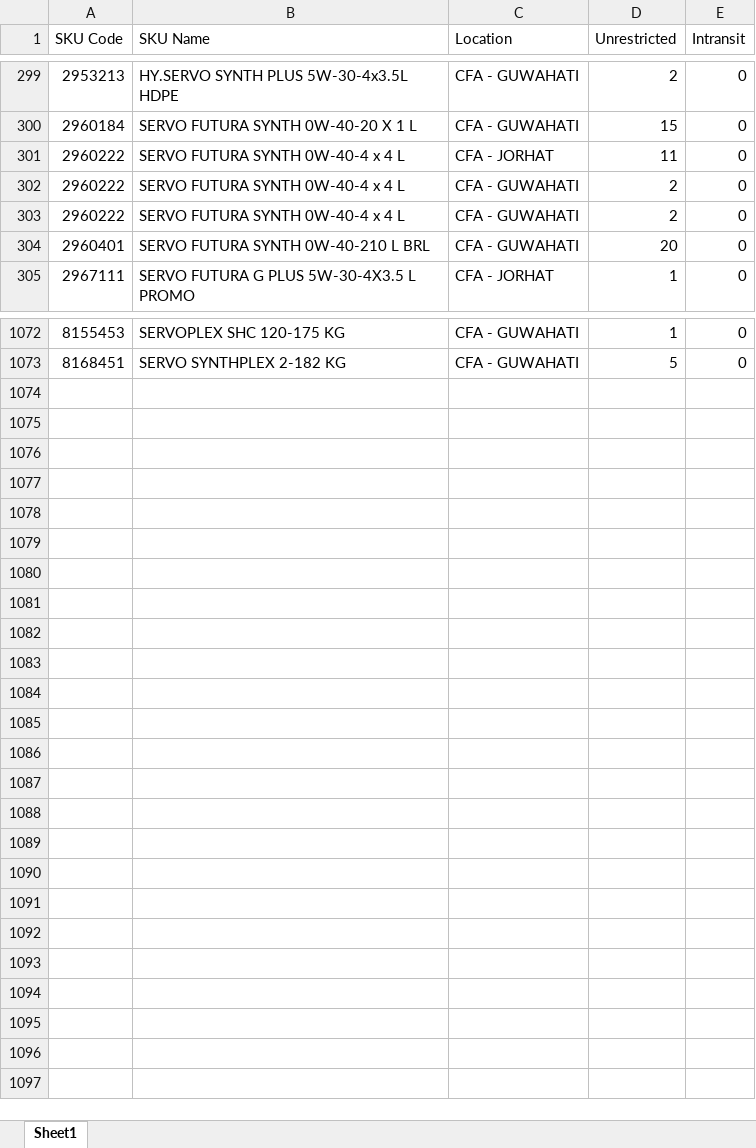
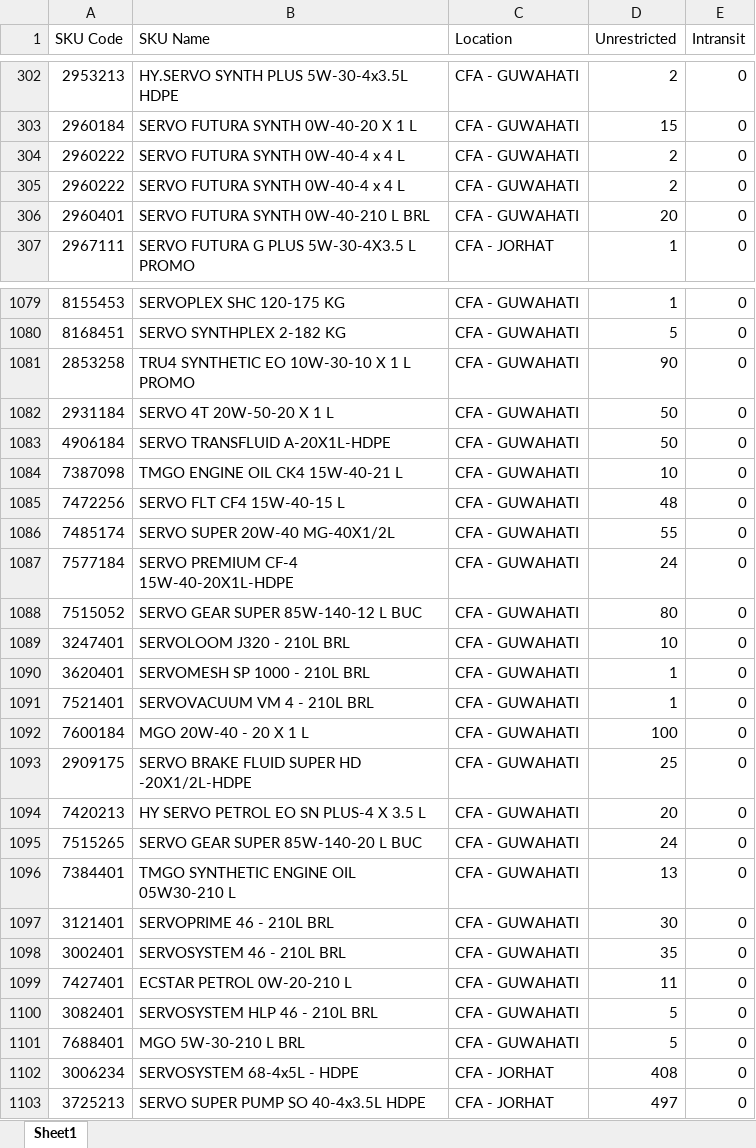
Before and after one commit to alh-5/alh, an Excel workbook: Advance Stock/CFA Stock.xlsx, sheet Sheet1, drawn as a sheet; only a part is shown, gaps mark what is left out; values as stored, in another font and other column widths than the file's, no cell formats; removed rows and columns are numbered as before the commit, all else as after; the diff covers the shown part only; the diff names each change by its address in the sheet, - before the commit and + after, or states it on an @@ line.

```diff
--- a/Advance Stock/CFA Stock.xlsx (sheet Sheet1)
+++ b/Advance Stock/CFA Stock.xlsx (sheet Sheet1)
-row 301: 2960222 | SERVO FUTURA SYNTH 0W-40-4 x 4 L | CFA - JORHAT | 11 | 0
+row 1081: 2853258 | TRU4 SYNTHETIC EO 10W-30-10 X 1 L PROMO | CFA - GUWAHATI | 90 | 0
+row 1082: 2931184 | SERVO 4T 20W-50-20 X 1 L | CFA - GUWAHATI | 50 | 0
+row 1083: 4906184 | SERVO TRANSFLUID A-20X1L-HDPE | CFA - GUWAHATI | 50 | 0
+row 1084: 7387098 | TMGO ENGINE OIL CK4 15W-40-21 L | CFA - GUWAHATI | 10 | 0
+row 1085: 7472256 | SERVO FLT CF4 15W-40-15 L | CFA - GUWAHATI | 48 | 0
+row 1086: 7485174 | SERVO SUPER 20W-40 MG-40X1/2L | CFA - GUWAHATI | 55 | 0
+row 1087: 7577184 | SERVO PREMIUM CF-4 15W-40-20X1L-HDPE | CFA - GUWAHATI | 24 | 0
+row 1088: 7515052 | SERVO GEAR SUPER 85W-140-12 L BUC | CFA - GUWAHATI | 80 | 0
+row 1089: 3247401 | SERVOLOOM J320 - 210L BRL | CFA - GUWAHATI | 10 | 0
+row 1090: 3620401 | SERVOMESH SP 1000 - 210L BRL | CFA - GUWAHATI | 1 | 0
+row 1091: 7521401 | SERVOVACUUM VM 4 - 210L BRL | CFA - GUWAHATI | 1 | 0
+row 1092: 7600184 | MGO 20W-40 - 20 X 1 L | CFA - GUWAHATI | 100 | 0
+row 1093: 2909175 | SERVO BRAKE FLUID SUPER HD -20X1/2L-HDPE | CFA - GUWAHATI | 25 | 0
+row 1094: 7420213 | HY SERVO PETROL EO SN PLUS-4 X 3.5 L | CFA - GUWAHATI | 20 | 0
+row 1095: 7515265 | SERVO GEAR SUPER 85W-140-20 L BUC | CFA - GUWAHATI | 24 | 0
+row 1096: 7384401 | TMGO SYNTHETIC ENGINE OIL 05W30-210 L | CFA - GUWAHATI | 13 | 0
+row 1097: 3121401 | SERVOPRIME 46 - 210L BRL | CFA - GUWAHATI | 30 | 0
+row 1098: 3002401 | SERVOSYSTEM 46 - 210L BRL | CFA - GUWAHATI | 35 | 0
+row 1099: 7427401 | ECSTAR PETROL 0W-20-210 L | CFA - GUWAHATI | 11 | 0
+row 1100: 3082401 | SERVOSYSTEM HLP 46 - 210L BRL | CFA - GUWAHATI | 5 | 0
+row 1101: 7688401 | MGO 5W-30-210 L BRL | CFA - GUWAHATI | 5 | 0
+row 1102: 3006234 | SERVOSYSTEM 68-4x5L - HDPE | CFA - JORHAT | 408 | 0
+row 1103: 3725213 | SERVO SUPER PUMP SO 40-4x3.5L HDPE | CFA - JORHAT | 497 | 0
```
Also changed, not shown: 62 added rows, 54 removed rows and 245 edited cells elsewhere in this sheet, cell formats, Advance Stock/Current Stock.xlsx, Advance Stock/Order Requirement.xlsx, 7 other files.
